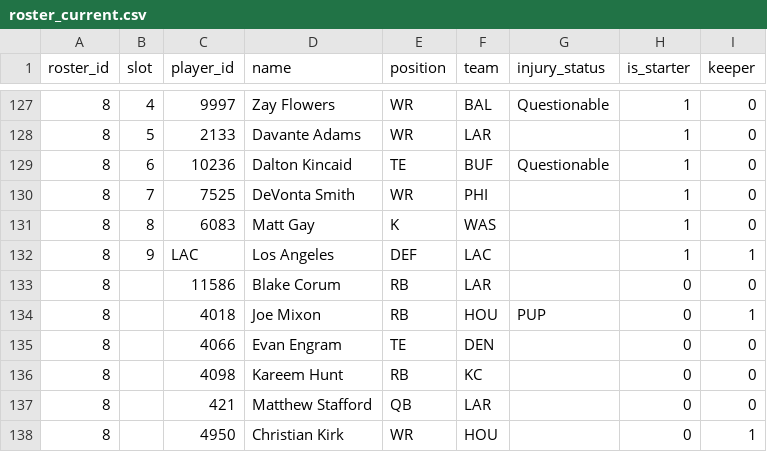
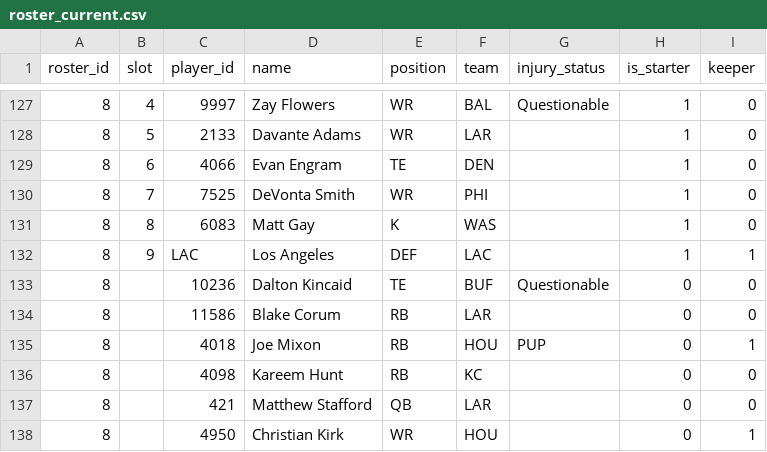
Before and after one commit to MichaelRyanJr/SleeperAgent, a CSV file: docs/league_1181689020258160640_auto/roster_current.csv, drawn as a sheet; only a part is shown, gaps mark what is left out.

```diff
--- a/docs/league_1181689020258160640_auto/roster_current.csv
+++ b/docs/league_1181689020258160640_auto/roster_current.csv
@@ -128,3 +128,3 @@ roster_id,slot,player_id,name,position,team,injury_status,is_starter,keeper
 8,5,2133,Davante Adams,WR,LAR,,1,0
-8,6,10236,Dalton Kincaid,TE,BUF,Questionable,1,0
+8,6,4066,Evan Engram,TE,DEN,,1,0
 8,7,7525,DeVonta Smith,WR,PHI,,1,0
@@ -132,5 +132,5 @@ roster_id,slot,player_id,name,position,team,injury_status,is_starter,keeper
 8,9,LAC,Los Angeles,DEF,LAC,,1,1
+8,,10236,Dalton Kincaid,TE,BUF,Questionable,0,0
 8,,11586,Blake Corum,RB,LAR,,0,0
 8,,4018,Joe Mixon,RB,HOU,PUP,0,1
-8,,4066,Evan Engram,TE,DEN,,0,0
 8,,4098,Kareem Hunt,RB,KC,,0,0
```
Also changed, not shown: 19 other files.
